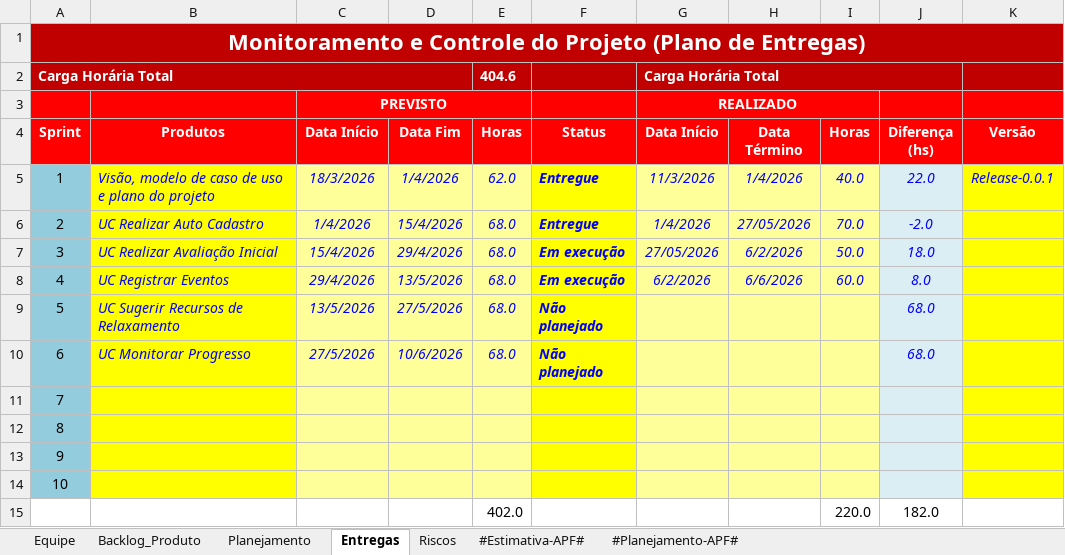
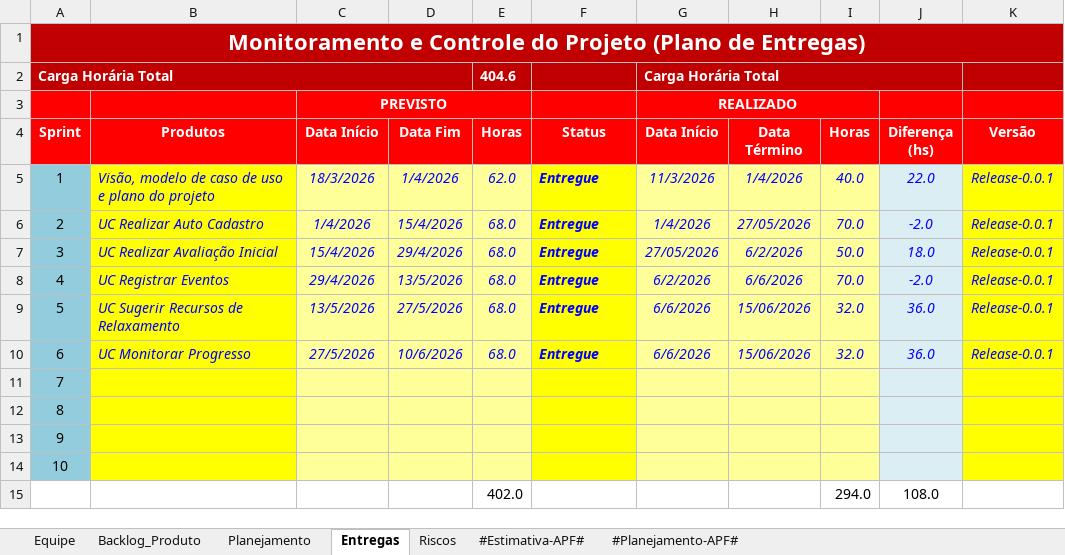
Before and after one commit to ErickHTF/0FUMO, an Excel workbook: 6.Gerenciamento de Projeto/0FUMO - Planejamento e Controle do Projeto.xlsx, sheet Entregas, drawn as a sheet; values as stored, in another font and other column widths than the file's, no borders; conditional formats not drawn; removed rows and columns are numbered as before the commit, all else as after; the diff names each change by its address in the sheet, - before the commit and + after, or states it on an @@ line.

Commit message:
Mudanças no Planejamento

```diff
--- a/6.Gerenciamento de Projeto/0FUMO - Planejamento e Controle do Projeto.xlsx (sheet Entregas)
+++ b/6.Gerenciamento de Projeto/0FUMO - Planejamento e Controle do Projeto.xlsx (sheet Entregas)
-K6:K10 (Versão): (empty)
+K6:K10 (Versão): Release-0.0.1
-F7:F8 (Status): Em execução
+F7:F8 (Status): Entregue
-I8 (Horas): 60.0
+I8 (Horas): 70.0
-J8 (Diferença (hs)): 8.0
+J8 (Diferença (hs)): -2.0
-F9:F10 (Status): Não planejado
+F9:F10 (Status): Entregue
-G9:G10 (Data Início): (empty)
+G9:G10 (Data Início): 6/6/2026
-H9:H10 (Data Término): (empty)
+H9:H10 (Data Término): 15/06/2026
-I9:I10 (Horas): (empty)
+I9:I10 (Horas): 32.0
-J9:J10 (Diferença (hs)): 68.0
+J9:J10 (Diferença (hs)): 36.0
-row 15:  |  |  |  | 402.0 |  |  |  | 220.0 | 182.0
+row 15:  |  |  |  | 402.0 |  |  |  | 294.0 | 108.0
```
